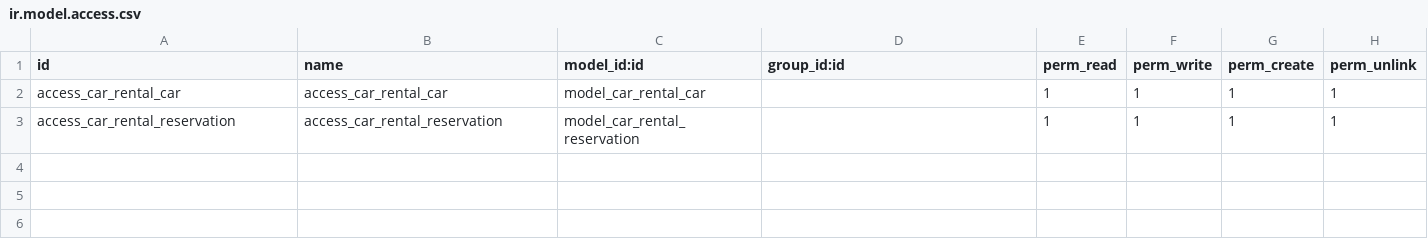
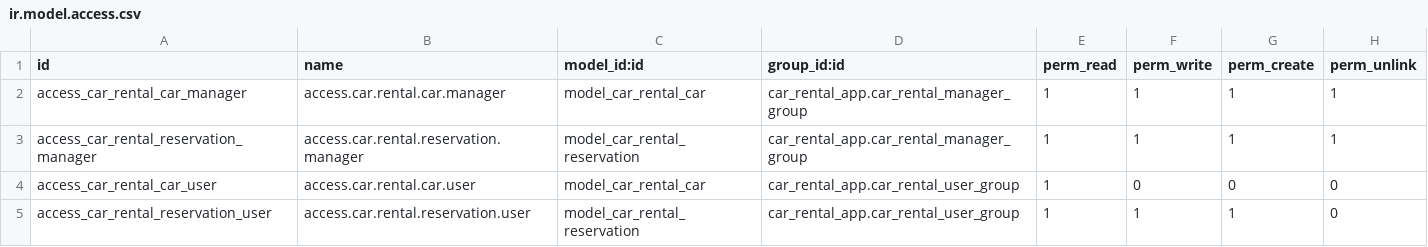
Before and after one commit to AhmedRamy20/Car-Rental-Odoo19, a CSV file: custom_addons/car_rental_app/security/ir.model.access.csv, drawn as a sheet.

Commit message:
adding security layer for managers and user by adding category,privillage and groups in the security xml and also did bypassing the user permission  when he reserve a car

```diff
--- a/custom_addons/car_rental_app/security/ir.model.access.csv
+++ b/custom_addons/car_rental_app/security/ir.model.access.csv
@@ -1,3 +1,5 @@
 id,name,model_id:id,group_id:id,perm_read,perm_write,perm_create,perm_unlink
-access_car_rental_car,access_car_rental_car,model_car_rental_car,,1,1,1,1
-access_car_rental_reservation,access_car_rental_reservation,model_car_rental_reservation,,1,1,1,1
+access_car_rental_car_manager,access.car.rental.car.manager,model_car_rental_car,car_rental_app.car_rental_manager_group,1,1,1,1
+access_car_rental_reservation_manager,access.car.rental.reservation.manager,model_car_rental_reservation,car_rental_app.car_rental_manager_group,1,1,1,1
+access_car_rental_car_user,access.car.rental.car.user,model_car_rental_car,car_rental_app.car_rental_user_group,1,0,0,0
+access_car_rental_reservation_user,access.car.rental.reservation.user,model_car_rental_reservation,car_rental_app.car_rental_user_group,1,1,1,0
```
Also changed, not shown: 3 other files.
